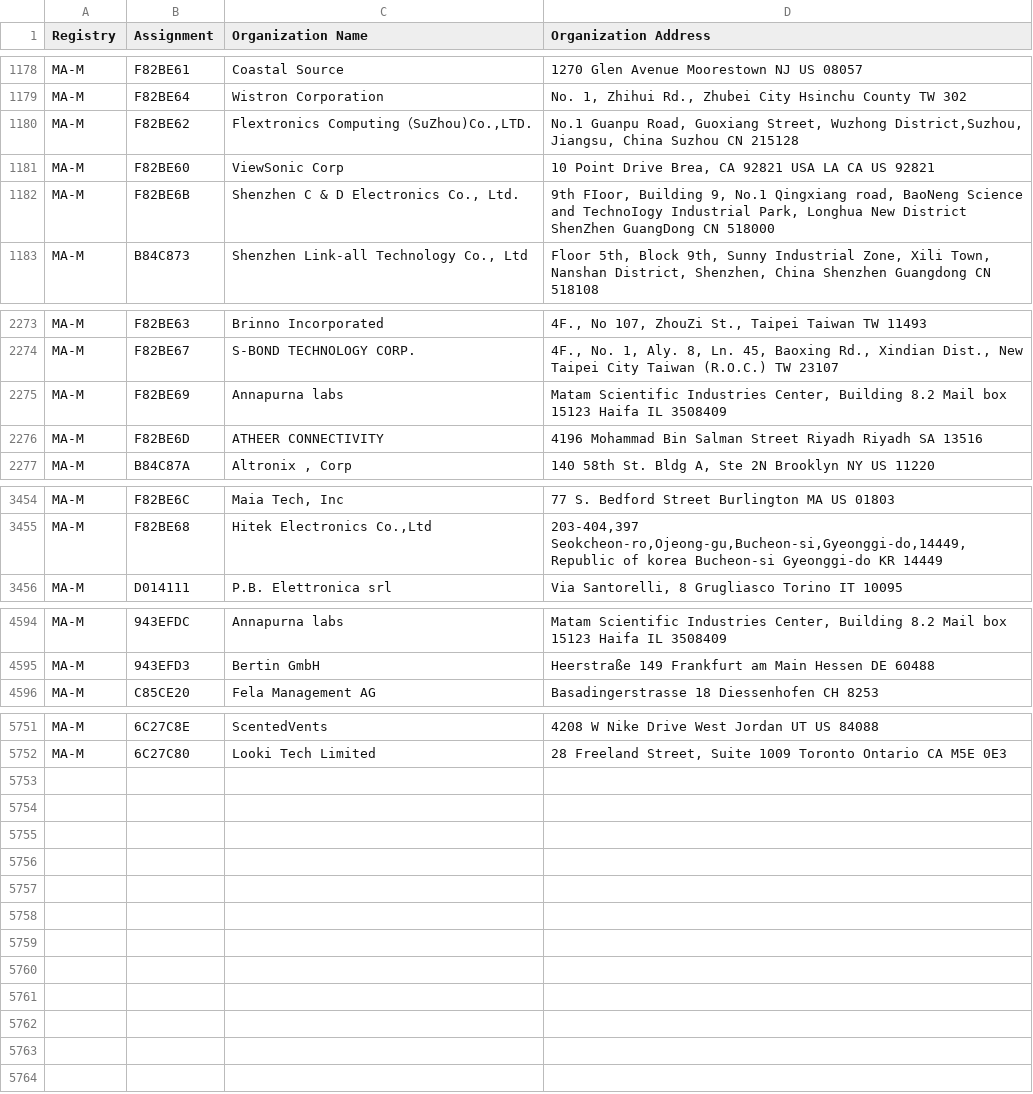
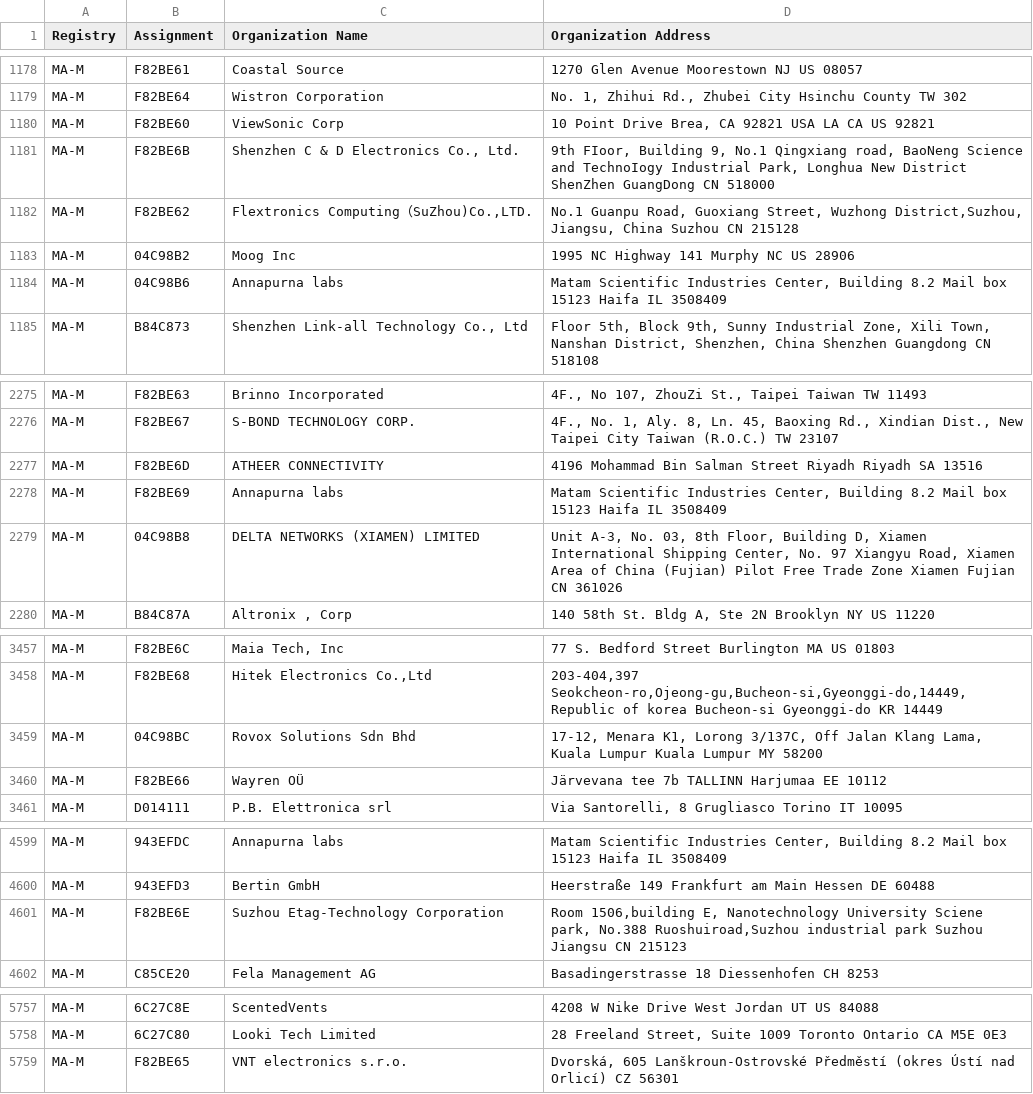
Before and after one commit to netdisco/upstream-sources, a CSV file: ieee/MA/MA-M.csv, drawn as a sheet; only a part is shown, gaps mark what is left out.

```diff
--- a/ieee/MA/MA-M.csv
+++ b/ieee/MA/MA-M.csv
@@ -1179,5 +1179,7 @@ MA-M,F82BE61,Coastal Source,1270 Glen Avenue Moorestown NJ US 08057
 MA-M,F82BE64,Wistron Corporation,"No. 1, Zhihui Rd., Zhubei City Hsinchu County  TW 302 "
-MA-M,F82BE62,"Flextronics Computing（SuZhou)Co.,LTD.","No.1 Guanpu Road, Guoxiang Street, Wuzhong District,Suzhou, Jiangsu, China Suzhou  CN 215128 "
 MA-M,F82BE60,ViewSonic Corp,"10 Point Drive Brea, CA 92821 USA LA CA US 92821 "
 MA-M,F82BE6B,"Shenzhen C & D Electronics Co., Ltd.","9th FIoor, Building 9, No.1 Qingxiang road, BaoNeng Science and TechnoIogy Industrial Park, Longhua New District ShenZhen GuangDong CN 518000 "
+MA-M,F82BE62,"Flextronics Computing（SuZhou)Co.,LTD.","No.1 Guanpu Road, Guoxiang Street, Wuzhong District,Suzhou, Jiangsu, China Suzhou  CN 215128 "
+MA-M,04C98B2,Moog Inc,1995 NC Highway 141 Murphy NC US 28906
+MA-M,04C98B6,Annapurna labs,"Matam Scientific Industries Center,   Building 8.2 Mail box 15123 Haifa IL 3508409 "
 MA-M,B84C873,"Shenzhen Link-all Technology Co., Ltd","Floor 5th, Block 9th, Sunny Industrial Zone, Xili Town, Nanshan District, Shenzhen, China  Shenzhen Guangdong CN 518108 "
@@ -2274,4 +2276,5 @@ MA-M,F82BE63,Brinno Incorporated,"4F., No 107, ZhouZi St., Taipei Taiwan TW 1149
 MA-M,F82BE67,S-BOND TECHNOLOGY CORP.,"4F., No. 1, Aly. 8, Ln. 45, Baoxing Rd., Xindian Dist., New Taipei City Taiwan (R.O.C.) TW 23107 "
-MA-M,F82BE69,Annapurna labs,"Matam Scientific Industries Center,   Building 8.2 Mail box 15123 Haifa IL 3508409 "
 MA-M,F82BE6D,ATHEER CONNECTIVITY,4196 Mohammad Bin Salman Street Riyadh Riyadh SA 13516
+MA-M,F82BE69,Annapurna labs,"Matam Scientific Industries Center,   Building 8.2 Mail box 15123 Haifa IL 3508409 "
+MA-M,04C98B8,DELTA NETWORKS (XIAMEN) LIMITED,"Unit A-3, No. 03, 8th Floor, Building D, Xiamen International Shipping Center, No. 97 Xiangyu Road, Xiamen Area of China (Fujian) Pilot Free Trade Zone Xiamen Fujian CN 361026 "
 MA-M,B84C87A,"Altronix , Corp","140 58th St. Bldg A, Ste 2N Brooklyn NY US 11220 "
@@ -3455,2 +3458,4 @@ MA-M,F82BE6C,"Maia Tech, Inc",77 S. Bedford Street Burlington MA US 01803
 MA-M,F82BE68,"Hitek Electronics Co.,Ltd","203-404,397 Seokcheon-ro,Ojeong-gu,Bucheon-si,Gyeonggi-do,14449,Republic of korea Bucheon-si Gyeonggi-do KR 14449 "
+MA-M,04C98BC,Rovox Solutions Sdn Bhd,"17-12, Menara K1, Lorong 3/137C, Off Jalan Klang Lama, Kuala Lumpur Kuala Lumpur MY 58200 "
+MA-M,F82BE66,Wayren OÜ,Järvevana tee 7b TALLINN Harjumaa EE 10112
 MA-M,D014111,P.B. Elettronica srl,"Via Santorelli, 8 Grugliasco Torino IT 10095 "
@@ -4595,2 +4600,3 @@ MA-M,943EFDC,Annapurna labs,"Matam Scientific Industries Center,   Building 8.2
 MA-M,943EFD3,Bertin GmbH,Heerstraße 149 Frankfurt am Main Hessen DE 60488
+MA-M,F82BE6E,Suzhou Etag-Technology Corporation,"Room 1506,building E, Nanotechnology University Sciene park, No.388 Ruoshuiroad,Suzhou industrial park Suzhou Jiangsu CN 215123 "
 MA-M,C85CE20,Fela Management AG ,Basadingerstrasse 18 Diessenhofen  CH 8253
@@ -5752 +5758,2 @@ MA-M,6C27C8E,ScentedVents,4208 W Nike Drive  West Jordan UT US 84088
 MA-M,6C27C80,Looki Tech Limited,"28 Freeland Street, Suite 1009 Toronto Ontario CA M5E 0E3 "
+MA-M,F82BE65,VNT electronics s.r.o.,"Dvorská, 605 Lanškroun-Ostrovské Předměstí (okres Ústí nad Orlicí)  CZ 56301 "
```
Also changed, not shown: ieee/MA/MA-S.csv, 5 other files.
